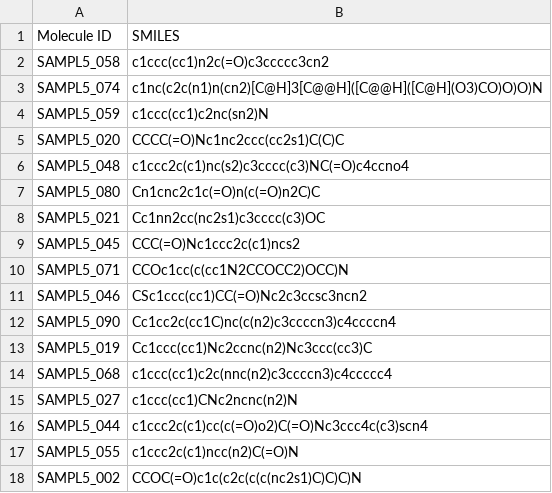
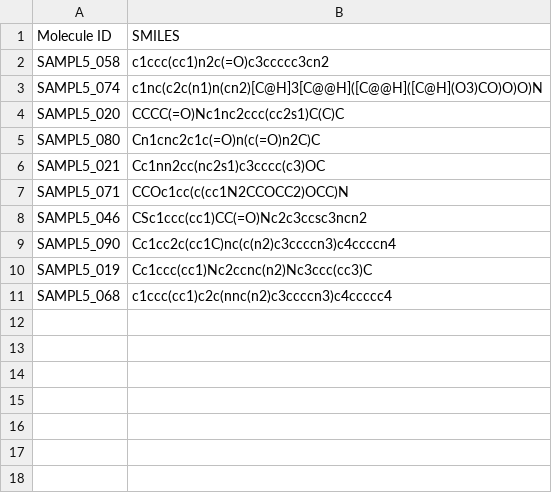
Before and after one commit to michellab/EMLE_LJ_SI, a CSV file: datasets/SAMPL5/SAMPL5_selected.csv, drawn as a sheet.

Commit message:
Update data

```diff
--- a/datasets/SAMPL5/SAMPL5_selected.csv
+++ b/datasets/SAMPL5/SAMPL5_selected.csv
@@ -3,8 +3,5 @@ SAMPL5_058,c1ccc(cc1)n2c(=O)c3ccccc3cn2
 SAMPL5_074,c1nc(c2c(n1)n(cn2)[C@H]3[C@@H]([C@@H]([C@H](O3)CO)O)O)N
-SAMPL5_059,c1ccc(cc1)c2nc(sn2)N
 SAMPL5_020,CCCC(=O)Nc1nc2ccc(cc2s1)C(C)C
-SAMPL5_048,c1ccc2c(c1)nc(s2)c3cccc(c3)NC(=O)c4ccno4
 SAMPL5_080,Cn1cnc2c1c(=O)n(c(=O)n2C)C
 SAMPL5_021,Cc1nn2cc(nc2s1)c3cccc(c3)OC
-SAMPL5_045,CCC(=O)Nc1ccc2c(c1)ncs2
 SAMPL5_071,CCOc1cc(c(cc1N2CCOCC2)OCC)N
@@ -14,5 +11 @@ SAMPL5_019,Cc1ccc(cc1)Nc2ccnc(n2)Nc3ccc(cc3)C
 SAMPL5_068,c1ccc(cc1)c2c(nnc(n2)c3ccccn3)c4ccccc4
-SAMPL5_027,c1ccc(cc1)CNc2ncnc(n2)N
-SAMPL5_044,c1ccc2c(c1)cc(c(=O)o2)C(=O)Nc3ccc4c(c3)scn4
-SAMPL5_055,c1ccc2c(c1)ncc(n2)C(=O)N
-SAMPL5_002,CCOC(=O)c1c(c2c(c(c(nc2s1)C)C)C)N
```
Also changed, not shown: 26 other files.
